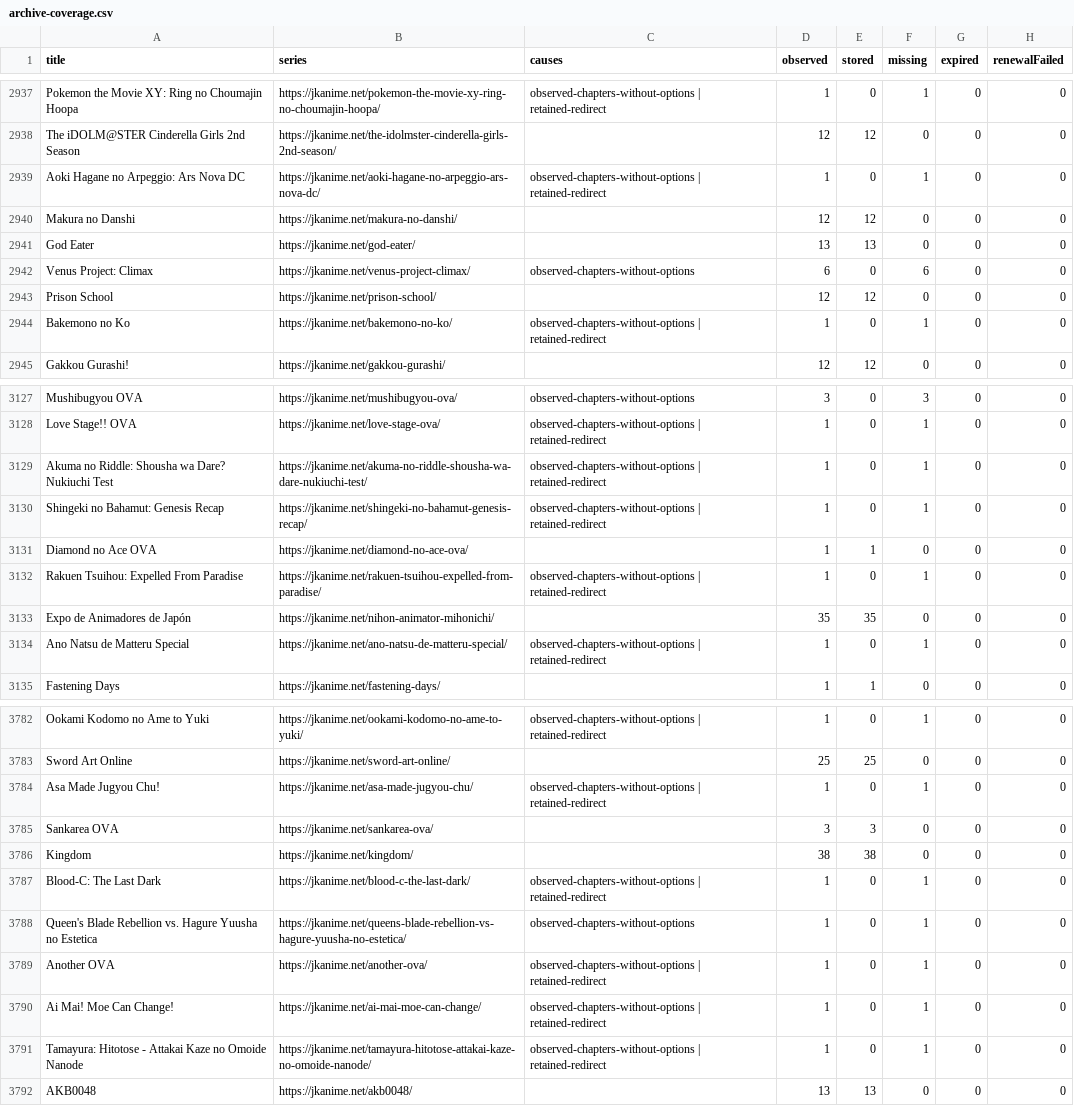
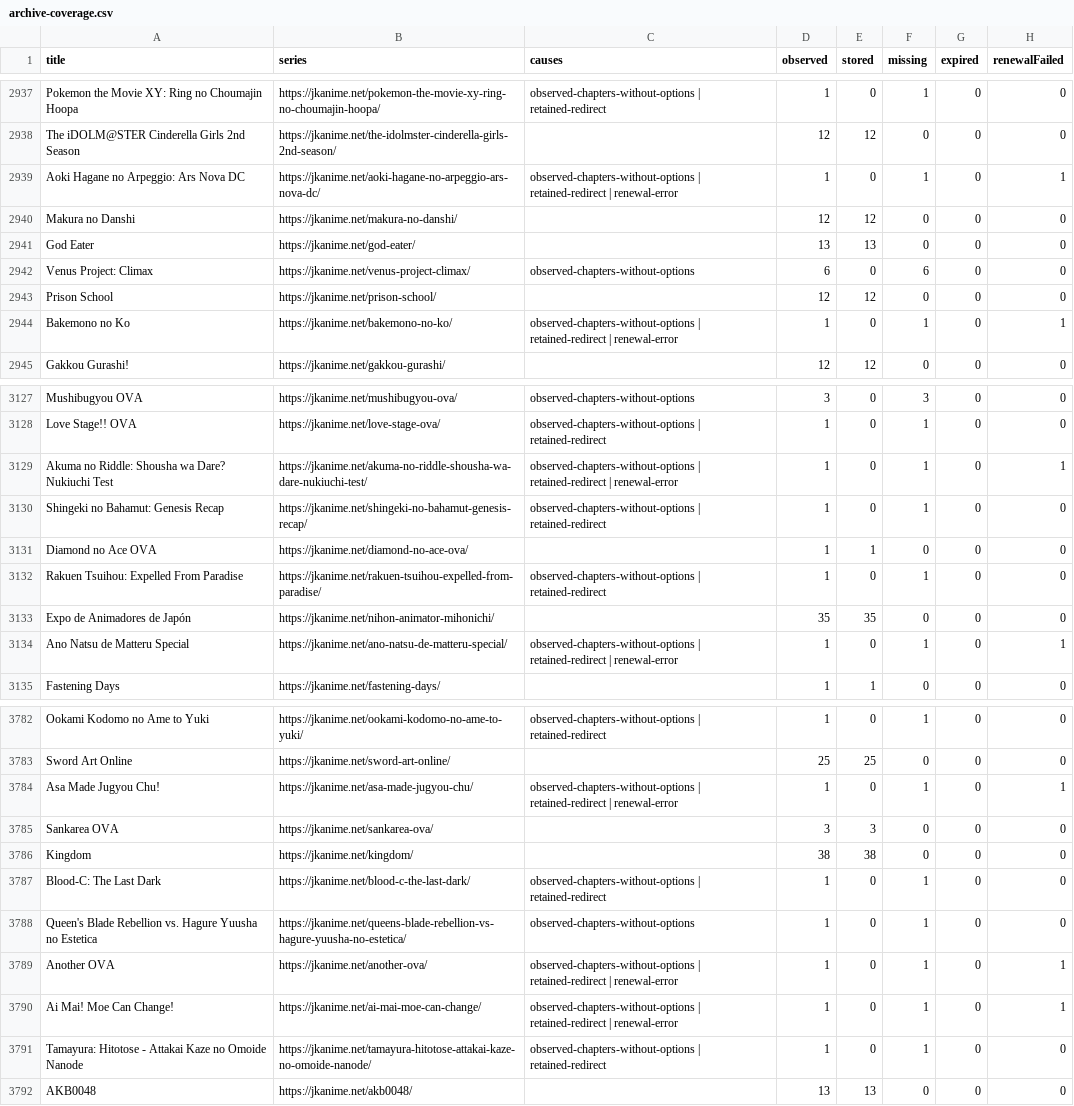
Before and after one commit to ZZCoreDev/ZZAnime, a CSV file: state/archive-coverage.csv, drawn as a sheet; only a part is shown, gaps mark what is left out; the diff covers the shown part only.

```diff
--- a/state/archive-coverage.csv
+++ b/state/archive-coverage.csv
@@ -2938,3 +2938,3 @@ Pokemon the Movie XY: Ring no Choumajin Hoopa,https://jkanime.net/pokemon-the-mo
 The iDOLM@STER Cinderella Girls 2nd Season,https://jkanime.net/the-idolmster-cinderella-girls-2nd-season/,,12,12,0,0,0
-Aoki Hagane no Arpeggio: Ars Nova DC,https://jkanime.net/aoki-hagane-no-arpeggio-ars-nova-dc/,observed-chapters-without-options | retained-redirect,1,0,1,0,0
+Aoki Hagane no Arpeggio: Ars Nova DC,https://jkanime.net/aoki-hagane-no-arpeggio-ars-nova-dc/,observed-chapters-without-options | retained-redirect | renewal-error,1,0,1,0,1
 Makura no Danshi,https://jkanime.net/makura-no-danshi/,,12,12,0,0,0
@@ -2943,3 +2943,3 @@ Venus Project: Climax,https://jkanime.net/venus-project-climax/,observed-chapter
 Prison School,https://jkanime.net/prison-school/,,12,12,0,0,0
-Bakemono no Ko,https://jkanime.net/bakemono-no-ko/,observed-chapters-without-options | retained-redirect,1,0,1,0,0
+Bakemono no Ko,https://jkanime.net/bakemono-no-ko/,observed-chapters-without-options | retained-redirect | renewal-error,1,0,1,0,1
 Gakkou Gurashi!,https://jkanime.net/gakkou-gurashi/,,12,12,0,0,0
@@ -3128,3 +3128,3 @@ Mushibugyou OVA,https://jkanime.net/mushibugyou-ova/,observed-chapters-without-o
 Love Stage!! OVA,https://jkanime.net/love-stage-ova/,observed-chapters-without-options | retained-redirect,1,0,1,0,0
-Akuma no Riddle: Shousha wa Dare? Nukiuchi Test,https://jkanime.net/akuma-no-riddle-shousha-wa-dare-nukiuchi-test/,observed-chapters-without-options | retained-redirect,1,0,1,0,0
+Akuma no Riddle: Shousha wa Dare? Nukiuchi Test,https://jkanime.net/akuma-no-riddle-shousha-wa-dare-nukiuchi-test/,observed-chapters-without-options | retained-redirect | renewal-error,1,0,1,0,1
 Shingeki no Bahamut: Genesis Recap,https://jkanime.net/shingeki-no-bahamut-genesis-recap/,observed-chapters-without-options | retained-redirect,1,0,1,0,0
@@ -3133,3 +3133,3 @@ Rakuen Tsuihou: Expelled From Paradise,https://jkanime.net/rakuen-tsuihou-expell
 Expo de Animadores de Japón,https://jkanime.net/nihon-animator-mihonichi/,,35,35,0,0,0
-Ano Natsu de Matteru Special,https://jkanime.net/ano-natsu-de-matteru-special/,observed-chapters-without-options | retained-redirect,1,0,1,0,0
+Ano Natsu de Matteru Special,https://jkanime.net/ano-natsu-de-matteru-special/,observed-chapters-without-options | retained-redirect | renewal-error,1,0,1,0,1
 Fastening Days,https://jkanime.net/fastening-days/,,1,1,0,0,0
@@ -3783,3 +3783,3 @@ Ookami Kodomo no Ame to Yuki,https://jkanime.net/ookami-kodomo-no-ame-to-yuki/,o
 Sword Art Online,https://jkanime.net/sword-art-online/,,25,25,0,0,0
-Asa Made Jugyou Chu!,https://jkanime.net/asa-made-jugyou-chu/,observed-chapters-without-options | retained-redirect,1,0,1,0,0
+Asa Made Jugyou Chu!,https://jkanime.net/asa-made-jugyou-chu/,observed-chapters-without-options | retained-redirect | renewal-error,1,0,1,0,1
 Sankarea OVA,https://jkanime.net/sankarea-ova/,,3,3,0,0,0
@@ -3788,4 +3788,4 @@ Blood-C: The Last Dark,https://jkanime.net/blood-c-the-last-dark/,observed-chapt
 Queen's Blade Rebellion vs. Hagure Yuusha no Estetica,https://jkanime.net/queens-blade-rebellion-vs-hagure-yuusha-no-estetica/,observed-chapters-without-options,1,0,1,0,0
-Another OVA,https://jkanime.net/another-ova/,observed-chapters-without-options | retained-redirect,1,0,1,0,0
-Ai Mai! Moe Can Change!,https://jkanime.net/ai-mai-moe-can-change/,observed-chapters-without-options | retained-redirect,1,0,1,0,0
+Another OVA,https://jkanime.net/another-ova/,observed-chapters-without-options | retained-redirect | renewal-error,1,0,1,0,1
+Ai Mai! Moe Can Change!,https://jkanime.net/ai-mai-moe-can-change/,observed-chapters-without-options | retained-redirect | renewal-error,1,0,1,0,1
 Tamayura: Hitotose - Attakai Kaze no Omoide Nanode,https://jkanime.net/tamayura-hitotose-attakai-kaze-no-omoide-nanode/,observed-chapters-without-options | retained-redirect,1,0,1,0,0
```
Also changed, not shown: 142 edited cells elsewhere in this file, 58 other files.
